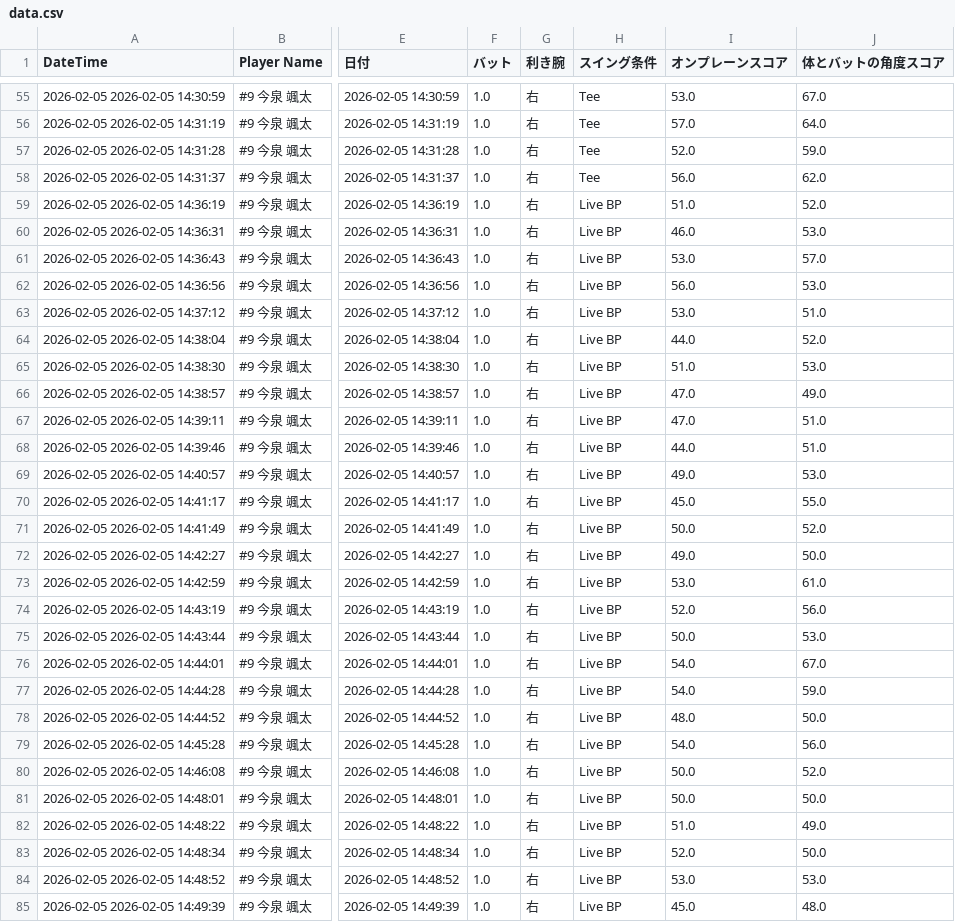
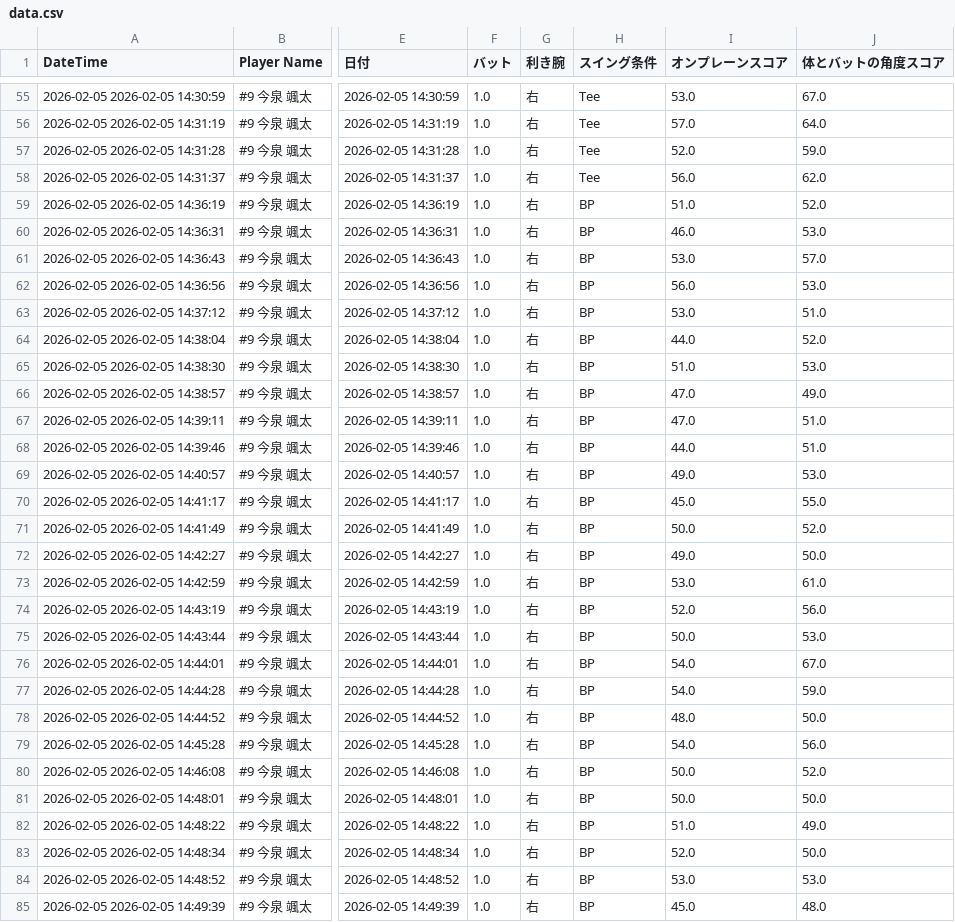
Before and after one commit to sakanatama-hub/Batting-feedback, a CSV file: data.csv, drawn as a sheet; only a part is shown, gaps mark what is left out; the diff covers the shown part only; the diff names each change by its address in the sheet, - before the commit and + after, or states it on an @@ line.

Commit message:
Update data.csv

```diff
--- a/data.csv
+++ b/data.csv
-H59:H85 (スイング条件): Live BP
+H59:H85 (スイング条件): BP
```
Also changed, not shown: 172 edited cells elsewhere in this file.
